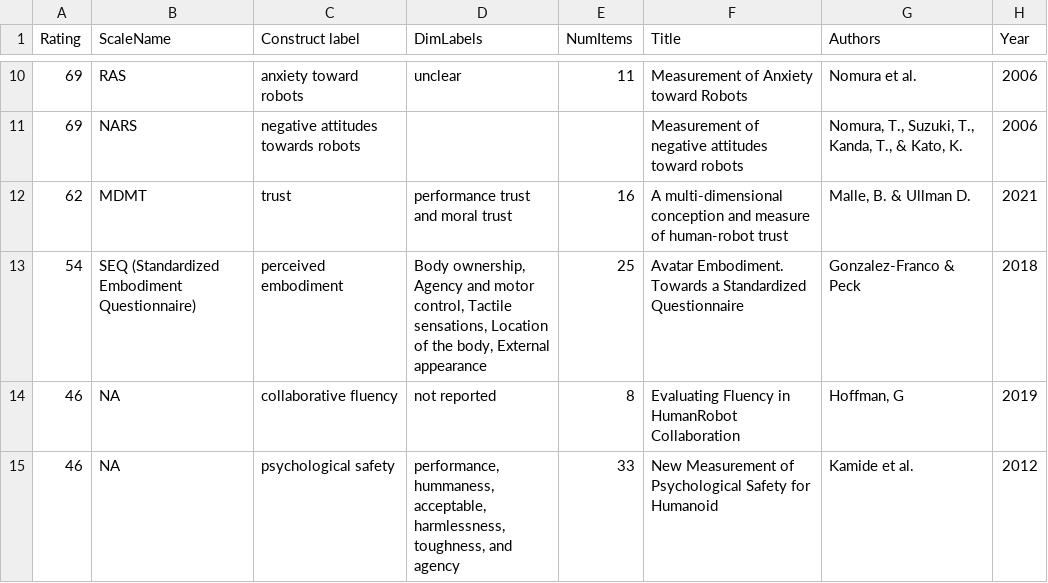
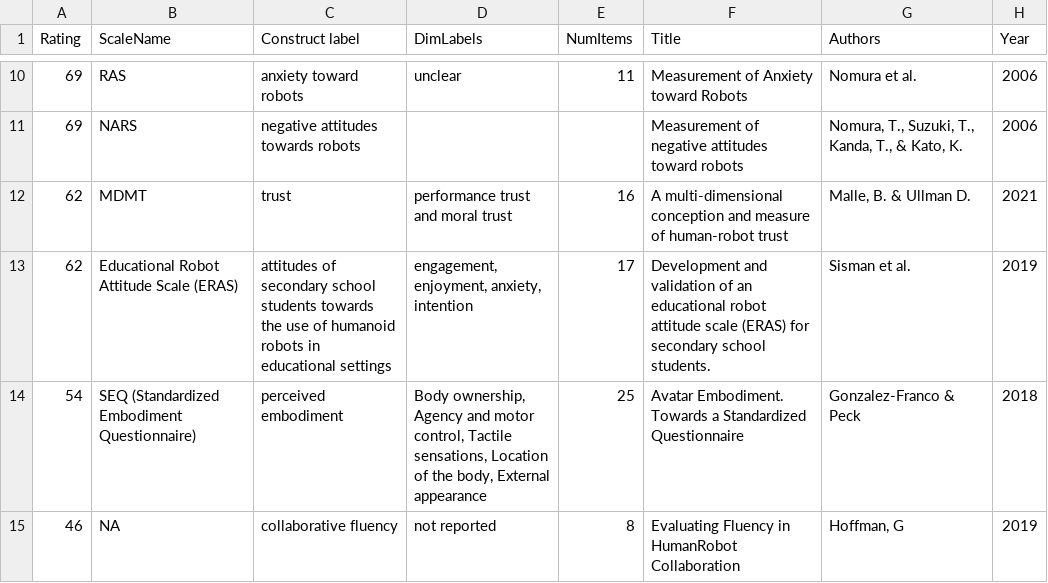
Before and after one commit to hriScaleDatabase/ScaleDatabase_temp, a CSV file: _data/database_short2.csv, drawn as a sheet; only a part is shown, gaps mark what is left out; the shorter side is filled out with more unchanged rows; the diff names each change by its address in the sheet, - before the commit and + after, or states it on an @@ line.

Commit message:
ERAS scale post

```diff
--- a/_data/database_short2.csv
+++ b/_data/database_short2.csv
+row 13: 62 | Educational Robot Attitude Scale (ERAS) | attitudes of secondary school students towards the use of humanoid robots in educational settings | engagement, enjoyment, anxiety, intention | 17 | Development and validation of an educational robot attitude scale (ERAS) for secondary school students. | Sisman et al. | 2019
```
Also changed, not shown: 2 other files.
